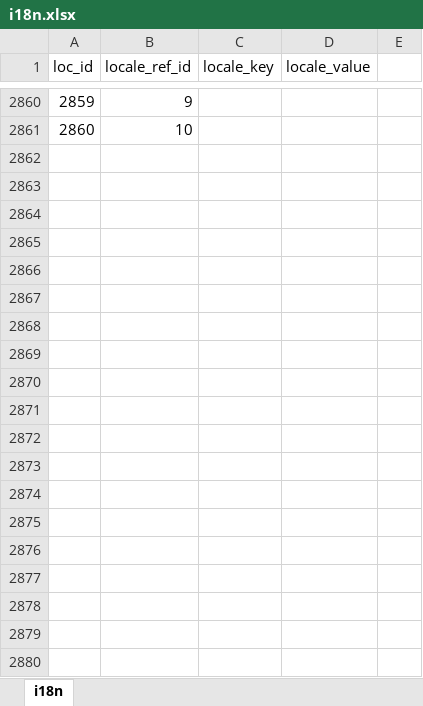
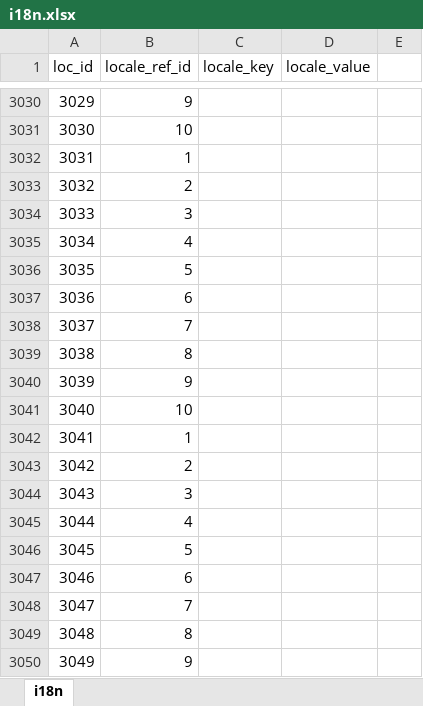
Before and after one commit to bharani-palani/ledgerely, an Excel workbook: i18n.xlsx, sheet i18n, drawn as a sheet; only a part is shown, gaps mark what is left out; values as stored, in another font and other column widths than the file's, no borders; the diff covers the shown part only; the diff names each change by its address in the sheet, - before the commit and + after, or states it on an @@ line.

```diff
--- a/i18n.xlsx (sheet i18n)
+++ b/i18n.xlsx (sheet i18n)
@@ column A (loc_id) renumbered between rows 2962 and 3031 @@
+row 3032: 3031 | 1
+row 3033: 3032 | 2
+row 3034: 3033 | 3
+row 3035: 3034 | 4
+row 3036: 3035 | 5
+row 3037: 3036 | 6
+row 3038: 3037 | 7
+row 3039: 3038 | 8
+row 3040: 3039 | 9
+row 3041: 3040 | 10
+row 3042: 3041 | 1
+row 3043: 3042 | 2
+row 3044: 3043 | 3
+row 3045: 3044 | 4
+row 3046: 3045 | 5
+row 3047: 3046 | 6
+row 3048: 3047 | 7
+row 3049: 3048 | 8
+row 3050: 3049 | 9
```
Also changed, not shown: 181 added rows and 4 edited cells elsewhere in this sheet, 30 other files.
